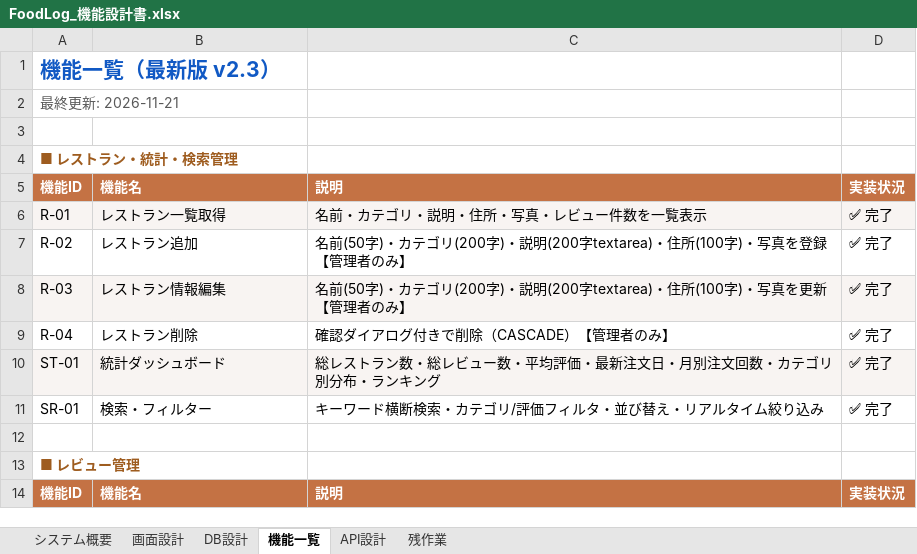
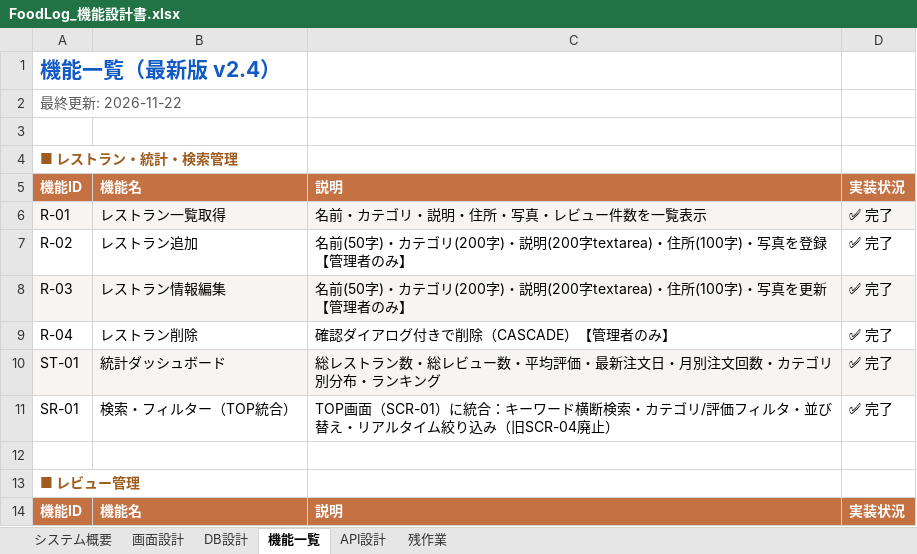
Before and after one commit to Anwaiii/foodlog, an Excel workbook: docs/FoodLog_機能設計書.xlsx, sheet 機能一覧, drawn as a sheet; only a part is shown; values as stored, in another font and other column widths than the file's, no borders; the diff names each change by its address in the sheet, - before the commit and + after, or states it on an @@ line.

```diff
--- a/docs/FoodLog_機能設計書.xlsx (sheet 機能一覧)
+++ b/docs/FoodLog_機能設計書.xlsx (sheet 機能一覧)
-A1: 機能一覧（最新版 v2.3）
+A1: 機能一覧（最新版 v2.4）
-A2: 最終更新: 2026-11-21
+A2: 最終更新: 2026-11-22
-B11: 検索・フィルター
+B11: 検索・フィルター（TOP統合）
-C11: キーワード横断検索・カテゴリ/評価フィルタ・並び替え・リアルタイム絞り込み
+C11: TOP画面（SCR-01）に統合：キーワード横断検索・カテゴリ/評価フィルタ・並び替え・リアルタイム絞り込み（旧SCR-04廃止）
```
Also changed, not shown: sheet 画面設計, sheet システム概要, 8 other files.
